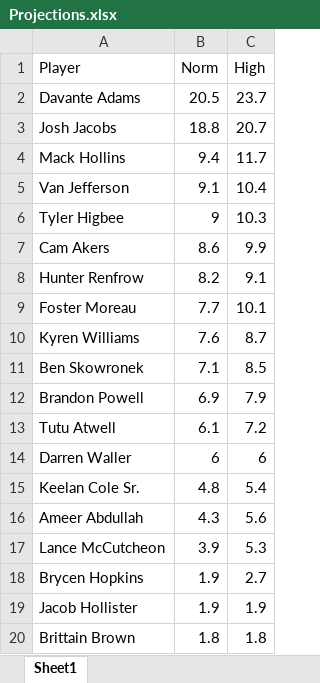
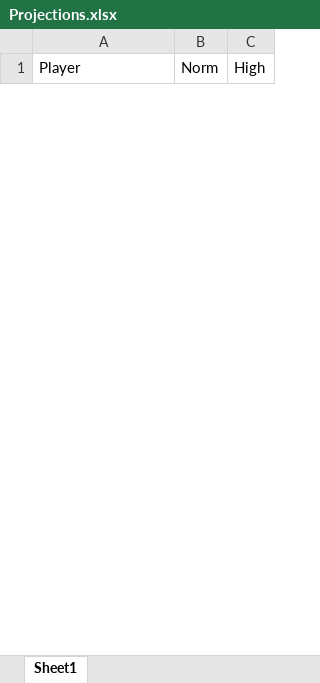
Before and after one commit to jayhansen45/Gambling, an Excel workbook: DFS/Projections.xlsx, sheet Sheet1, drawn as a sheet; only a part is shown; values as stored, in another font and other column widths than the file's, no borders; removed rows and columns are numbered as before the commit, all else as after; the diff covers the shown part only; the diff names each change by its address in the sheet, - before the commit and + after, or states it on an @@ line.

```diff
--- a/DFS/Projections.xlsx (sheet Sheet1)
+++ b/DFS/Projections.xlsx (sheet Sheet1)
-row 2: Davante Adams | 20.5 | 23.7
-row 3: Josh Jacobs | 18.8 | 20.7
-row 4: Mack Hollins | 9.4 | 11.7
-row 5: Van Jefferson | 9.1 | 10.4
-row 6: Tyler Higbee | 9 | 10.3
-row 7: Cam Akers | 8.6 | 9.9
-row 8: Hunter Renfrow | 8.2 | 9.1
-row 9: Foster Moreau | 7.7 | 10.1
-row 10: Kyren Williams | 7.6 | 8.7
-row 11: Ben Skowronek | 7.1 | 8.5
-row 12: Brandon Powell | 6.9 | 7.9
-row 13: Tutu Atwell | 6.1 | 7.2
-row 14: Darren Waller | 6 | 6
-row 15: Keelan Cole Sr. | 4.8 | 5.4
-row 16: Ameer Abdullah | 4.3 | 5.6
-row 17: Lance McCutcheon | 3.9 | 5.3
-row 18: Brycen Hopkins | 1.9 | 2.7
-row 19: Jacob Hollister | 1.9 | 1.9
-row 20: Brittain Brown | 1.8 | 1.8
```
Also changed, not shown: 25 added rows and 9 removed rows elsewhere in this sheet, DFS/Data.xlsx, DFS/HIGH_Data.xlsx, 16 other files.
